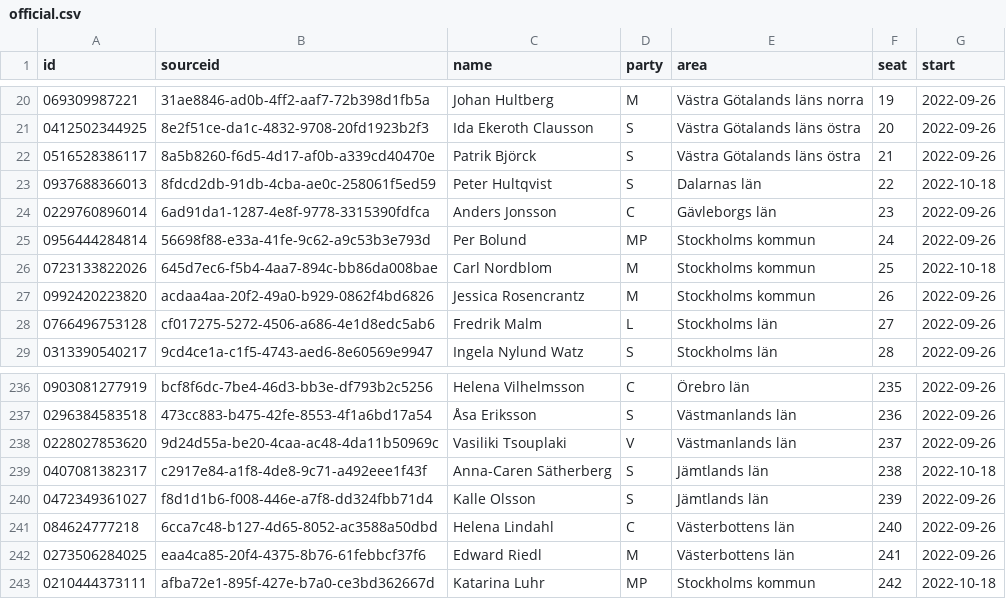
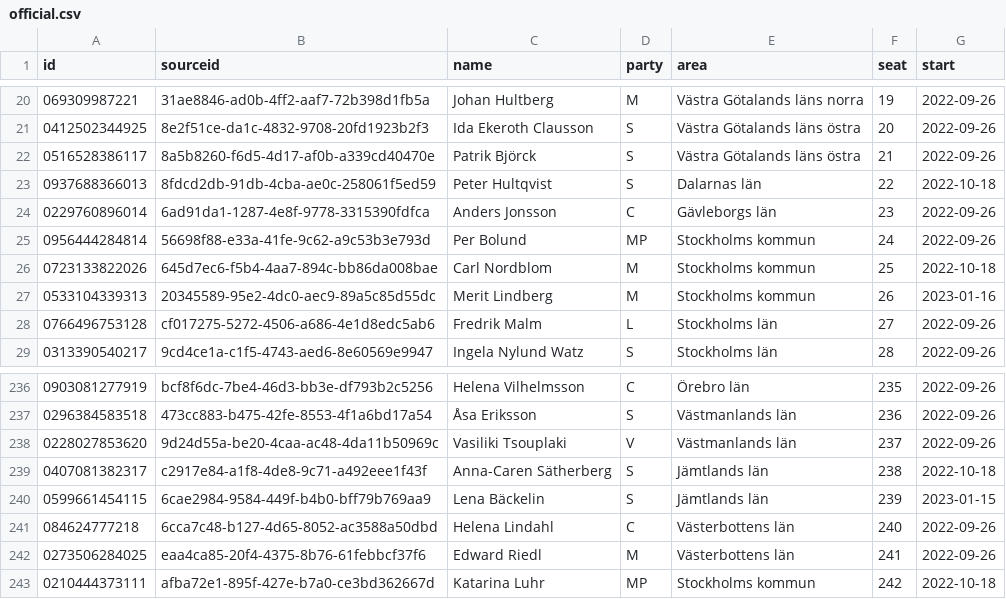
Before and after one commit to every-politician-scrapers/sweden-riksdag-api-current, a CSV file: data/official.csv, drawn as a sheet; only a part is shown, gaps mark what is left out.

```diff
--- a/data/official.csv
+++ b/data/official.csv
@@ -26,3 +26,3 @@ id,sourceid,name,party,area,seat,start
 0723133822026,645d7ec6-f5b4-4aa7-894c-bb86da008bae,Carl Nordblom,M,Stockholms kommun,25,2022-10-18
-0992420223820,acdaa4aa-20f2-49a0-b929-0862f4bd6826,Jessica Rosencrantz,M,Stockholms kommun,26,2022-09-26
+0533104339313,20345589-95e2-4dc0-aec9-89a5c85d55dc,Merit Lindberg,M,Stockholms kommun,26,2023-01-16
 0766496753128,cf017275-5272-4506-a686-4e1d8edc5ab6,Fredrik Malm,L,Stockholms län,27,2022-09-26
@@ -239,3 +239,3 @@ id,sourceid,name,party,area,seat,start
 0407081382317,c2917e84-a1f8-4de8-9c71-a492eee1f43f,Anna-Caren Sätherberg,S,Jämtlands län,238,2022-10-18
-0472349361027,f8d1d1b6-f008-446e-a7f8-dd324fbb71d4,Kalle Olsson,S,Jämtlands län,239,2022-09-26
+0599661454115,6cae2984-9584-449f-b4b0-bff79b769aa9,Lena Bäckelin,S,Jämtlands län,239,2023-01-15
 084624777218,6cca7c48-b127-4d65-8052-ac3588a50dbd,Helena Lindahl,C,Västerbottens län,240,2022-09-26
```
Also changed, not shown: data/wikidata.csv.
